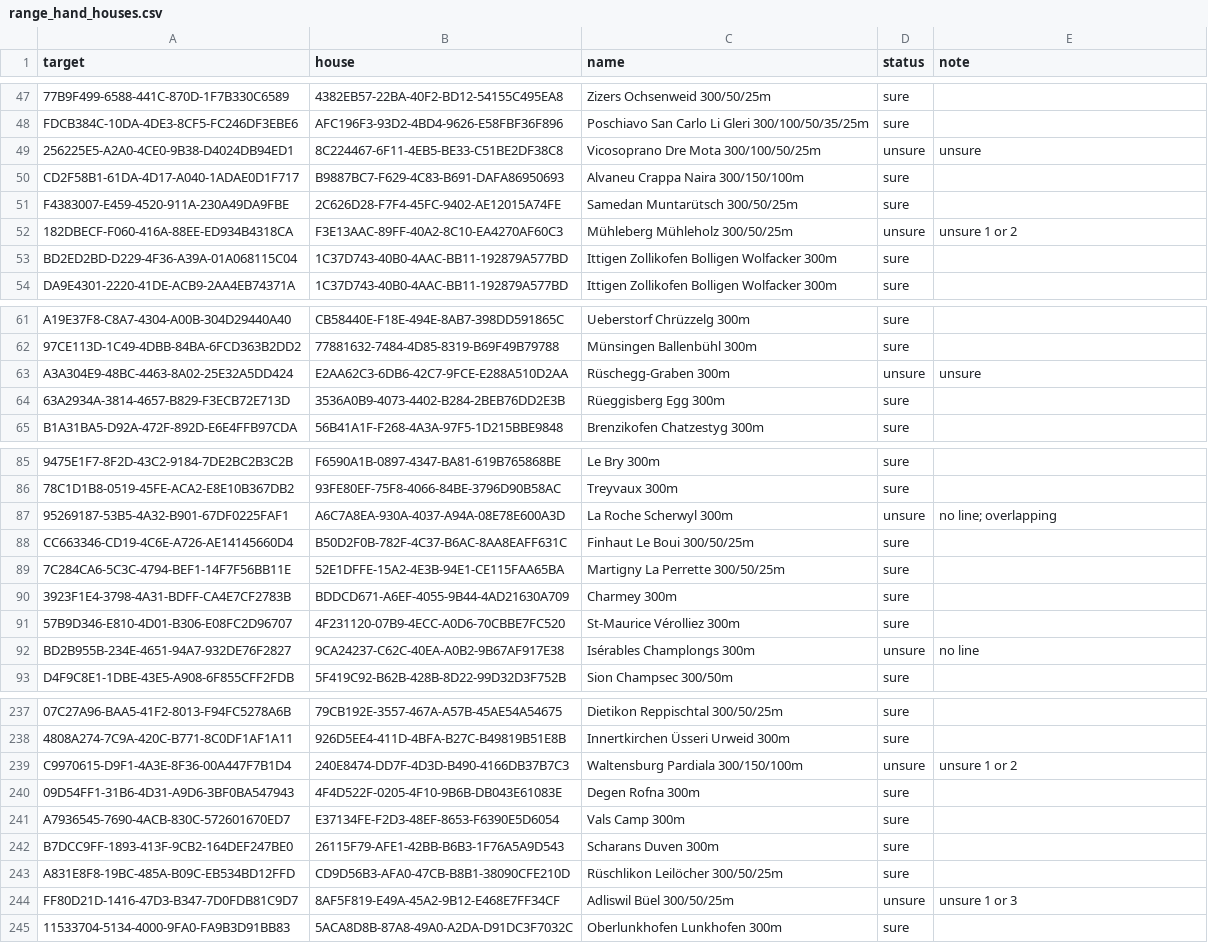
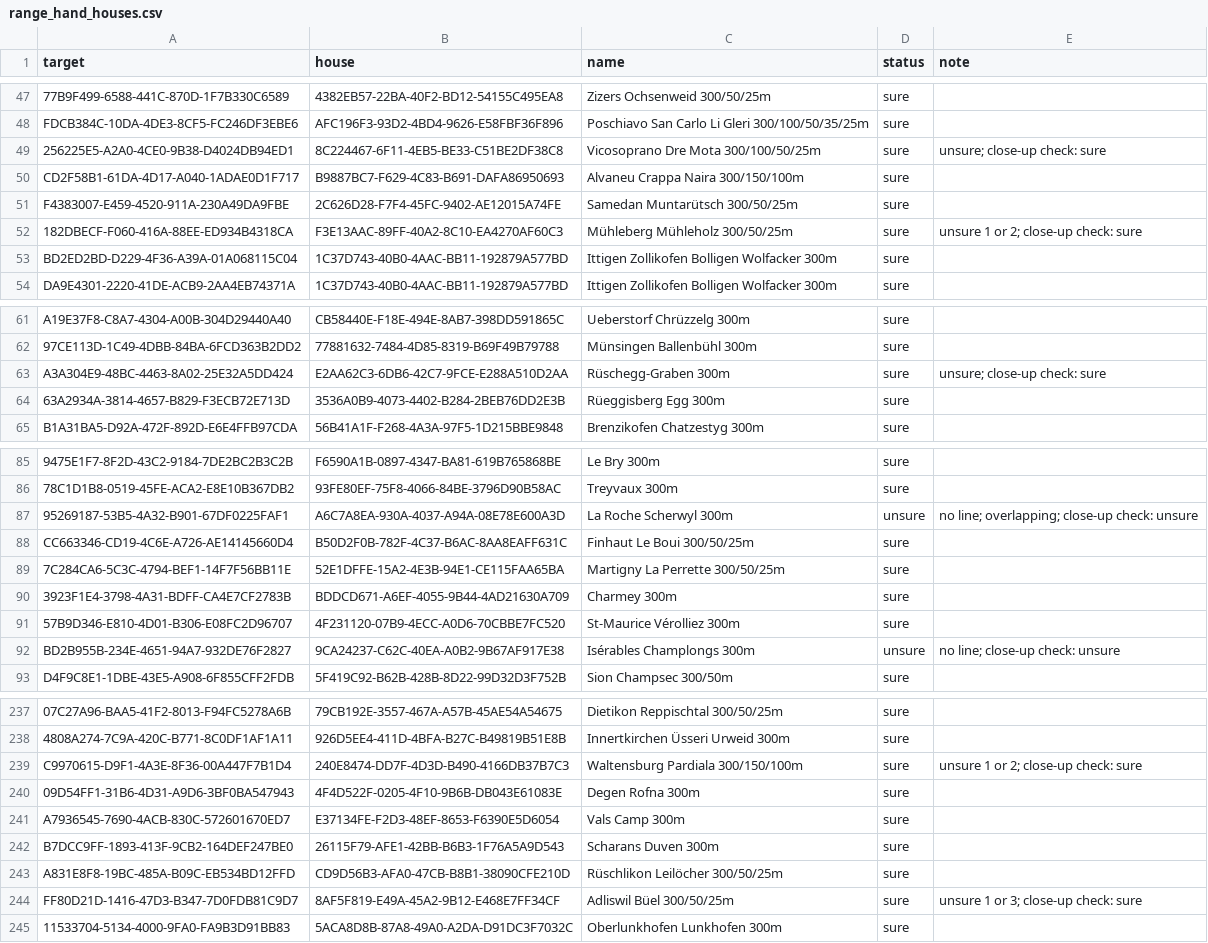
Before and after one commit to ravench/schiesstagebuch, a CSV file: tools/range_hand_houses.csv, drawn as a sheet; only a part is shown, gaps mark what is left out; the diff covers the shown part only; the diff names each change by its address in the sheet, - before the commit and + after, or states it on an @@ line.

```diff
--- a/tools/range_hand_houses.csv
+++ b/tools/range_hand_houses.csv
-D49 (status): unsure
+D49 (status): sure
-E49 (note): unsure
+E49 (note): unsure; close-up check: sure
-D52 (status): unsure
+D52 (status): sure
-E52 (note): unsure 1 or 2
+E52 (note): unsure 1 or 2; close-up check: sure
-D63 (status): unsure
+D63 (status): sure
-E63 (note): unsure
+E63 (note): unsure; close-up check: sure
-E87 (note): no line; overlapping
+E87 (note): no line; overlapping; close-up check: unsure
-E92 (note): no line
+E92 (note): no line; close-up check: unsure
-D239 (status): unsure
+D239 (status): sure
-E239 (note): unsure 1 or 2
+E239 (note): unsure 1 or 2; close-up check: sure
-D244 (status): unsure
+D244 (status): sure
-E244 (note): unsure 1 or 3
+E244 (note): unsure 1 or 3; close-up check: sure
```
Also changed, not shown: 53 edited cells elsewhere in this file.
